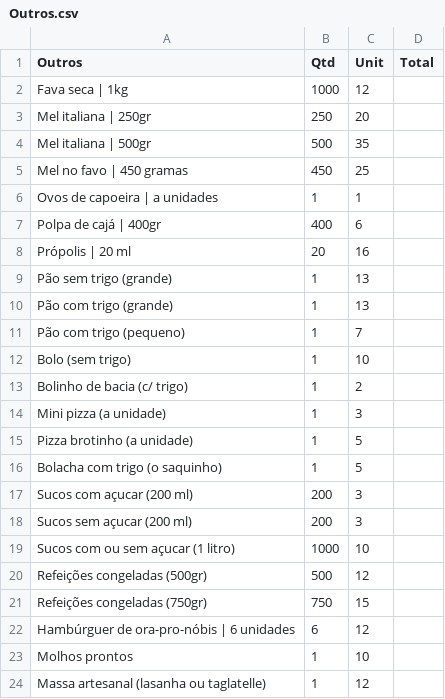
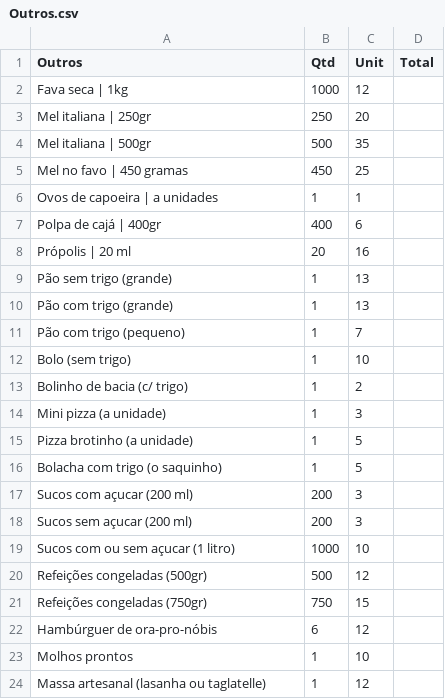
Before and after one commit to Andrelua/ProjetosPython, a CSV file: Feira_Organica/Outros.csv, drawn as a sheet.

```diff
--- a/Feira_Organica/Outros.csv
+++ b/Feira_Organica/Outros.csv
@@ -21,3 +21,3 @@ Refeições congeladas (500gr),500,12,
 Refeições congeladas (750gr),750,15,
-Hambúrguer de ora-pro-nóbis | 6 unidades,6,12,
+Hambúrguer de ora-pro-nóbis,6,12,
 Molhos prontos,1,10,
```
Also changed, not shown: 1 other file.
